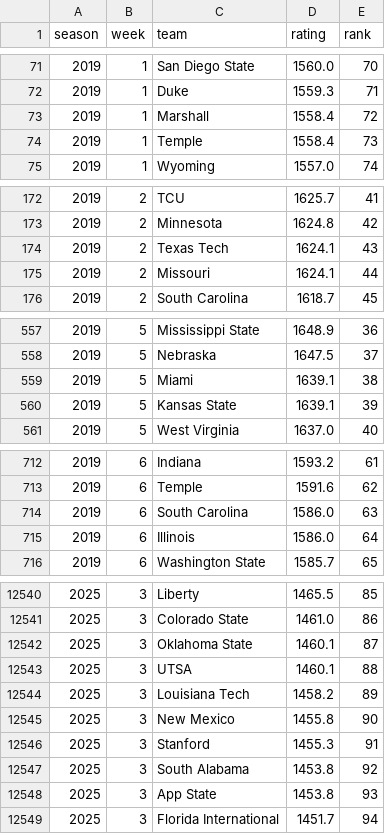
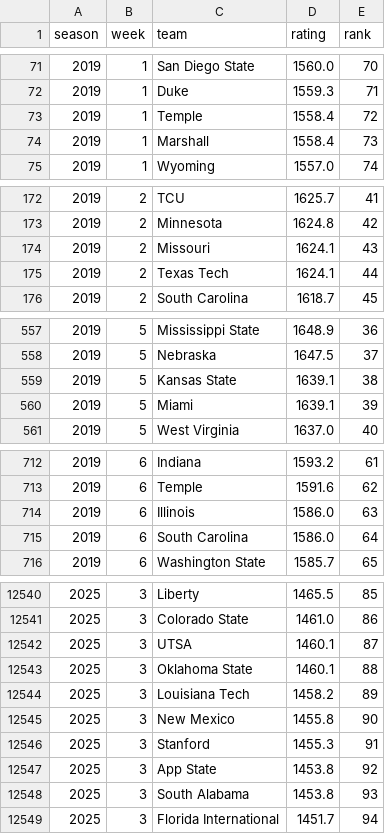
Before and after one commit to brandon-keck/cfb-rankings, a CSV file: data/elo_full_field_weekly.csv, drawn as a sheet; only a part is shown, gaps mark what is left out; the diff covers the shown part only.

```diff
--- a/data/elo_full_field_weekly.csv
+++ b/data/elo_full_field_weekly.csv
@@ -72,4 +72,4 @@ season,week,team,rating,rank
 2019,1,Duke,1559.3,71
-2019,1,Marshall,1558.4,72
-2019,1,Temple,1558.4,73
+2019,1,Temple,1558.4,72
+2019,1,Marshall,1558.4,73
 2019,1,Wyoming,1557.0,74
@@ -173,4 +173,4 @@ season,week,team,rating,rank
 2019,2,Minnesota,1624.8,42
-2019,2,Texas Tech,1624.1,43
-2019,2,Missouri,1624.1,44
+2019,2,Missouri,1624.1,43
+2019,2,Texas Tech,1624.1,44
 2019,2,South Carolina,1618.7,45
@@ -558,4 +558,4 @@ season,week,team,rating,rank
 2019,5,Nebraska,1647.5,37
-2019,5,Miami,1639.1,38
-2019,5,Kansas State,1639.1,39
+2019,5,Kansas State,1639.1,38
+2019,5,Miami,1639.1,39
 2019,5,West Virginia,1637.0,40
@@ -713,4 +713,4 @@ season,week,team,rating,rank
 2019,6,Temple,1591.6,62
-2019,6,South Carolina,1586.0,63
-2019,6,Illinois,1586.0,64
+2019,6,Illinois,1586.0,63
+2019,6,South Carolina,1586.0,64
 2019,6,Washington State,1585.7,65
@@ -12541,4 +12541,4 @@ season,week,team,rating,rank
 2025,3,Colorado State,1461.0,86
-2025,3,Oklahoma State,1460.1,87
-2025,3,UTSA,1460.1,88
+2025,3,UTSA,1460.1,87
+2025,3,Oklahoma State,1460.1,88
 2025,3,Louisiana Tech,1458.2,89
@@ -12546,4 +12546,4 @@ season,week,team,rating,rank
 2025,3,Stanford,1455.3,91
-2025,3,South Alabama,1453.8,92
-2025,3,App State,1453.8,93
+2025,3,App State,1453.8,92
+2025,3,South Alabama,1453.8,93
 2025,3,Florida International,1451.7,94
```
Also changed, not shown: 150 edited cells elsewhere in this file, data/backtest_predictions.csv, data/elo_ratings_season_final.csv, 4 other files.
